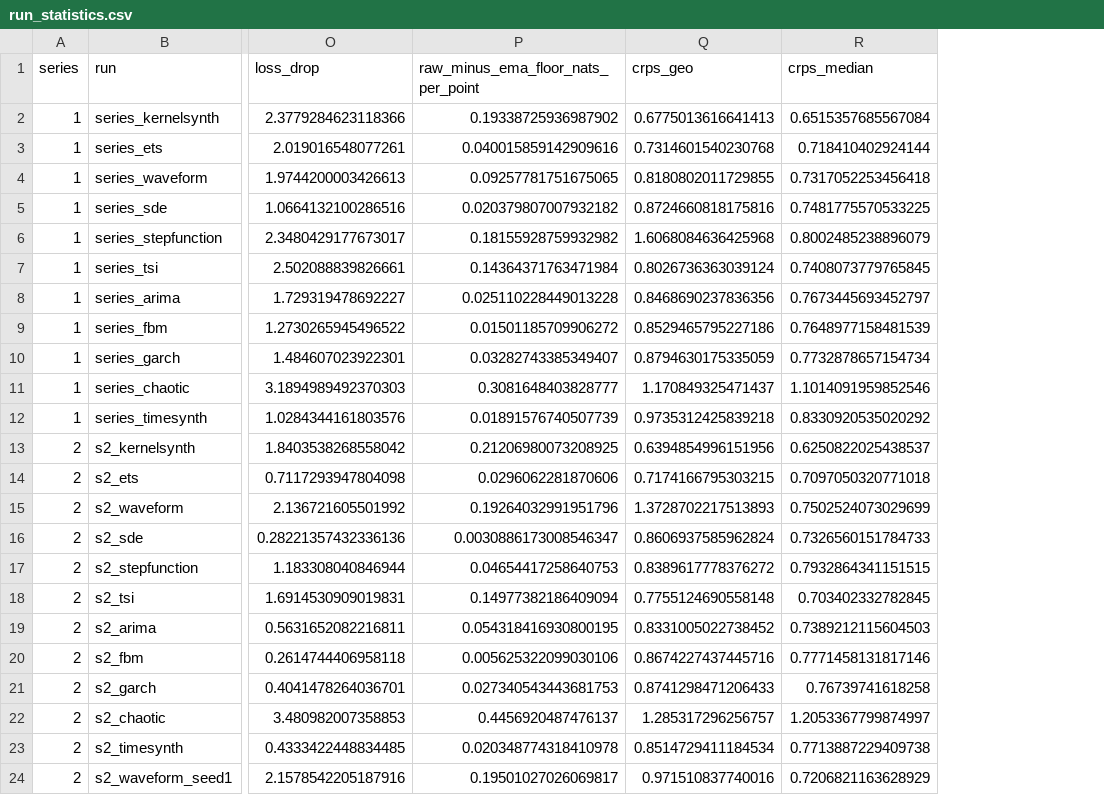
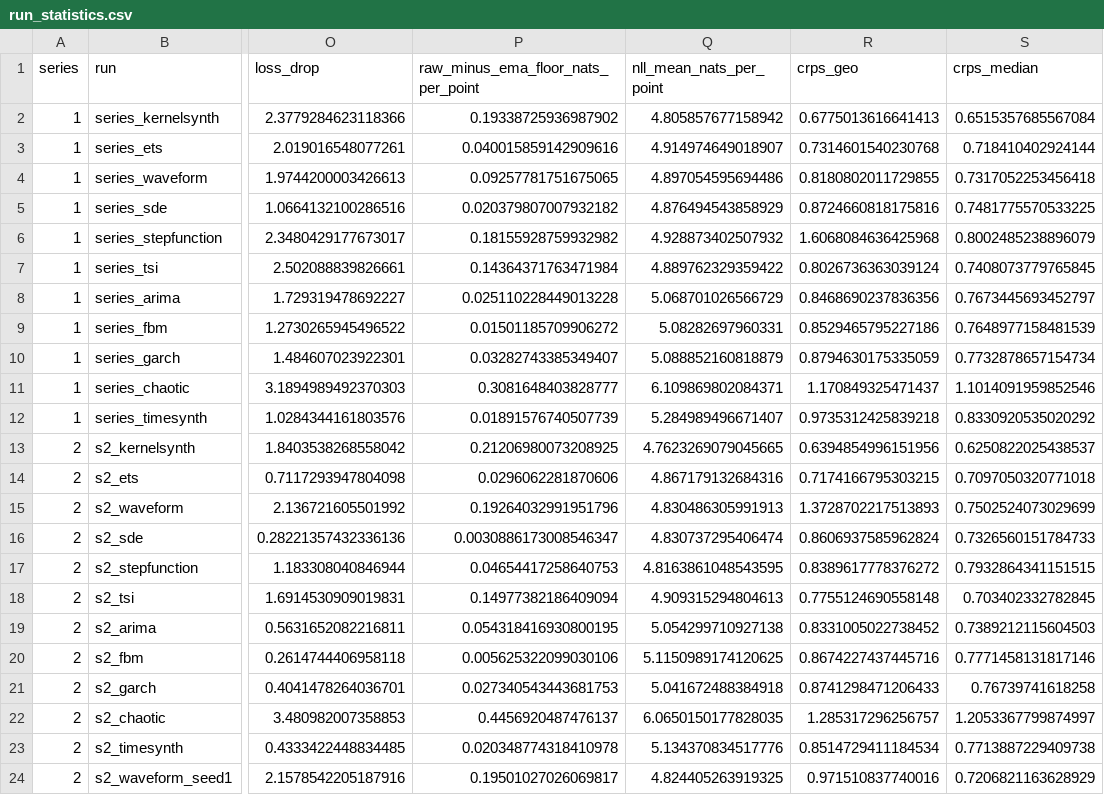
Before and after one commit to intsystems/Epiplexity, a CSV file: publications/technical_report/data/run_statistics.csv, drawn as a sheet; only a part is shown, gaps mark what is left out; the diff names each change by its address in the sheet, - before the commit and + after, or states it on an @@ line.

Commit message:
State practical generator-selection goal and plot downstream losses

```diff
--- a/publications/technical_report/data/run_statistics.csv
+++ b/publications/technical_report/data/run_statistics.csv
+column Q (nll_mean_nats_per_point), rows 2-24: 4.805857677158942 | 4.914974649018907 | 4.897054595694486 | 4.876494543858929 | 4.928873402507932 | 4.889762329359422 | 5.068701026566729 | 5.08282697960331 | 5.088852160818879 | 6.109869802084371 | 5.284989496671407 | 4.7623269079045665 | 4.867179132684316 | 4.830486305991913 | 4.830737295406474 | 4.8163861048543595 | 4.909315294804613 | 5.054299710927138 | 5.1150989174120625 | 5.041672488384918 | 6.0650150177828035 | 5.134370834517776 | 4.824405263919325
```
Also changed, not shown: 15 other files.
